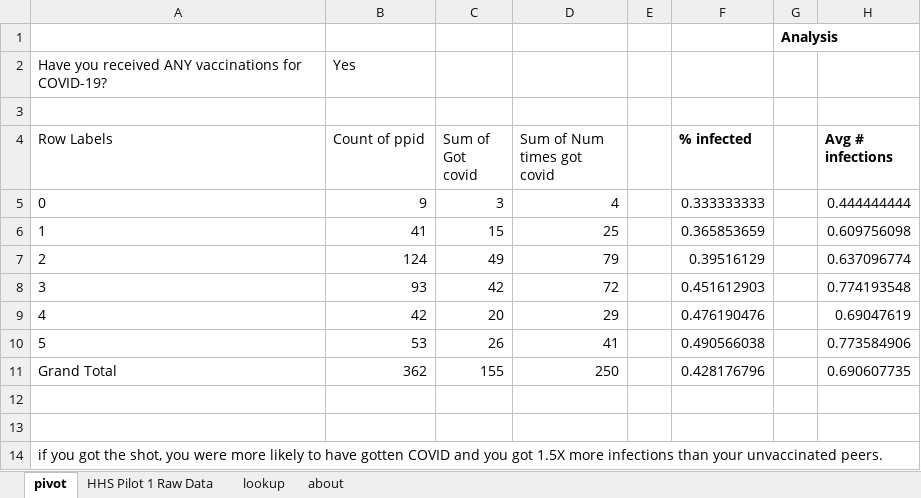
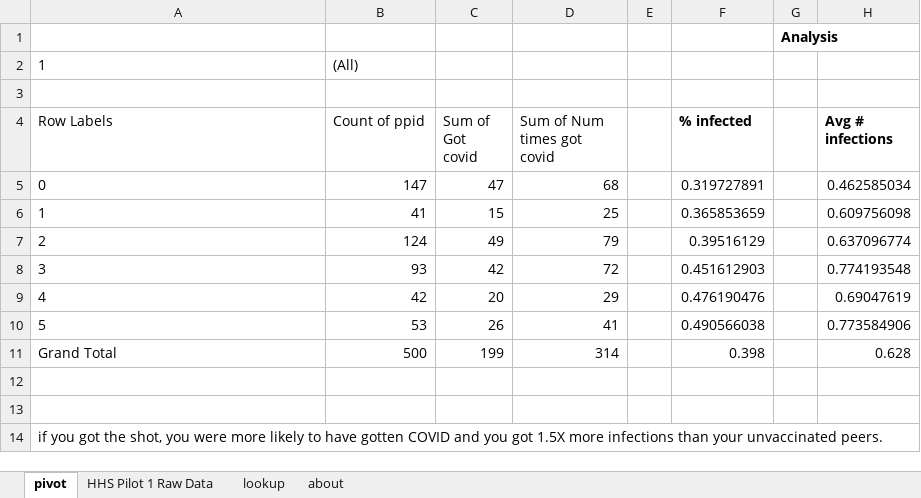
Before and after one commit to skirsch/covid, an Excel workbook: debate/cases/US infection survey by PureProfile_showing_vaccinated_higher_infections.xlsx, sheet pivot, drawn as a sheet; values as stored, in another font and other column widths than the file's, no borders; removed rows and columns are numbered as before the commit, all else as after; the diff names each change by its address in the sheet, - before the commit and + after, or states it on an @@ line.

```diff
--- a/debate/cases/US infection survey by PureProfile_showing_vaccinated_higher_infections.xlsx (sheet pivot)
+++ b/debate/cases/US infection survey by PureProfile_showing_vaccinated_higher_infections.xlsx (sheet pivot)
-row 2: Have you received ANY vaccinations for COVID-19? | Yes
+row 2: 1 | (All)
-row 5: 0 | 9 | 3 | 4 |  | 0.333333333 |  | 0.444444444
+row 5: 0 | 147 | 47 | 68 |  | 0.319727891 |  | 0.462585034
-row 11: Grand Total | 362 | 155 | 250 |  | 0.428176796 |  | 0.690607735
+row 11: Grand Total | 500 | 199 | 314 |  | 0.398 |  | 0.628
```
Also changed, not shown: 1 other file.
